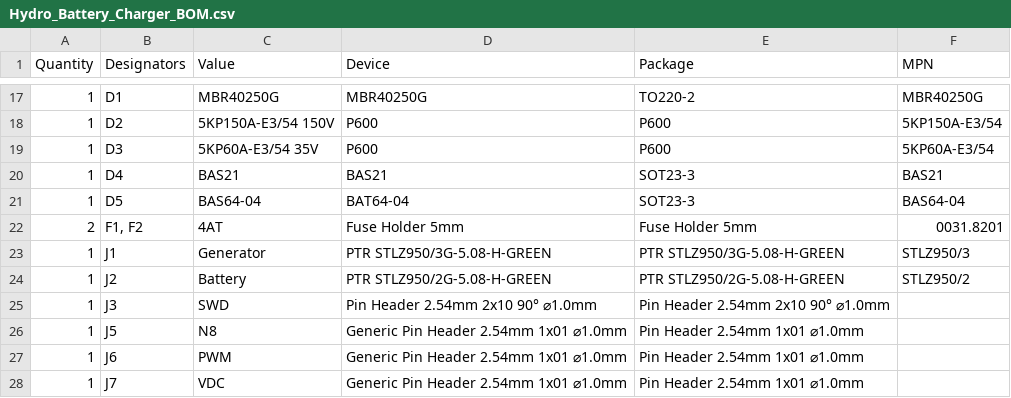
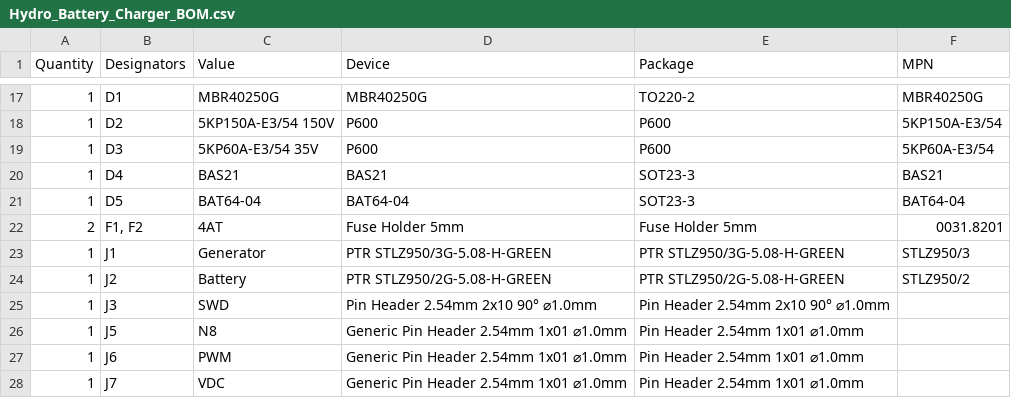
Before and after one commit to ubruhin/hydro-battery-charger, a CSV file: output/v3/Hydro_Battery_Charger_BOM.csv, drawn as a sheet; only a part is shown, gaps mark what is left out.

Commit message:
Fix typo in MPN

```diff
--- a/output/v3/Hydro_Battery_Charger_BOM.csv
+++ b/output/v3/Hydro_Battery_Charger_BOM.csv
@@ -20,3 +20,3 @@ Quantity;Designators;Value;Device;Package;MPN
 1;D4;BAS21;BAS21;SOT23-3;BAS21
-1;D5;BAS64-04;BAT64-04;SOT23-3;BAS64-04
+1;D5;BAT64-04;BAT64-04;SOT23-3;BAT64-04
 2;F1, F2;4AT;Fuse Holder 5mm;Fuse Holder 5mm;0031.8201
```
Also changed, not shown: 1 other file.
